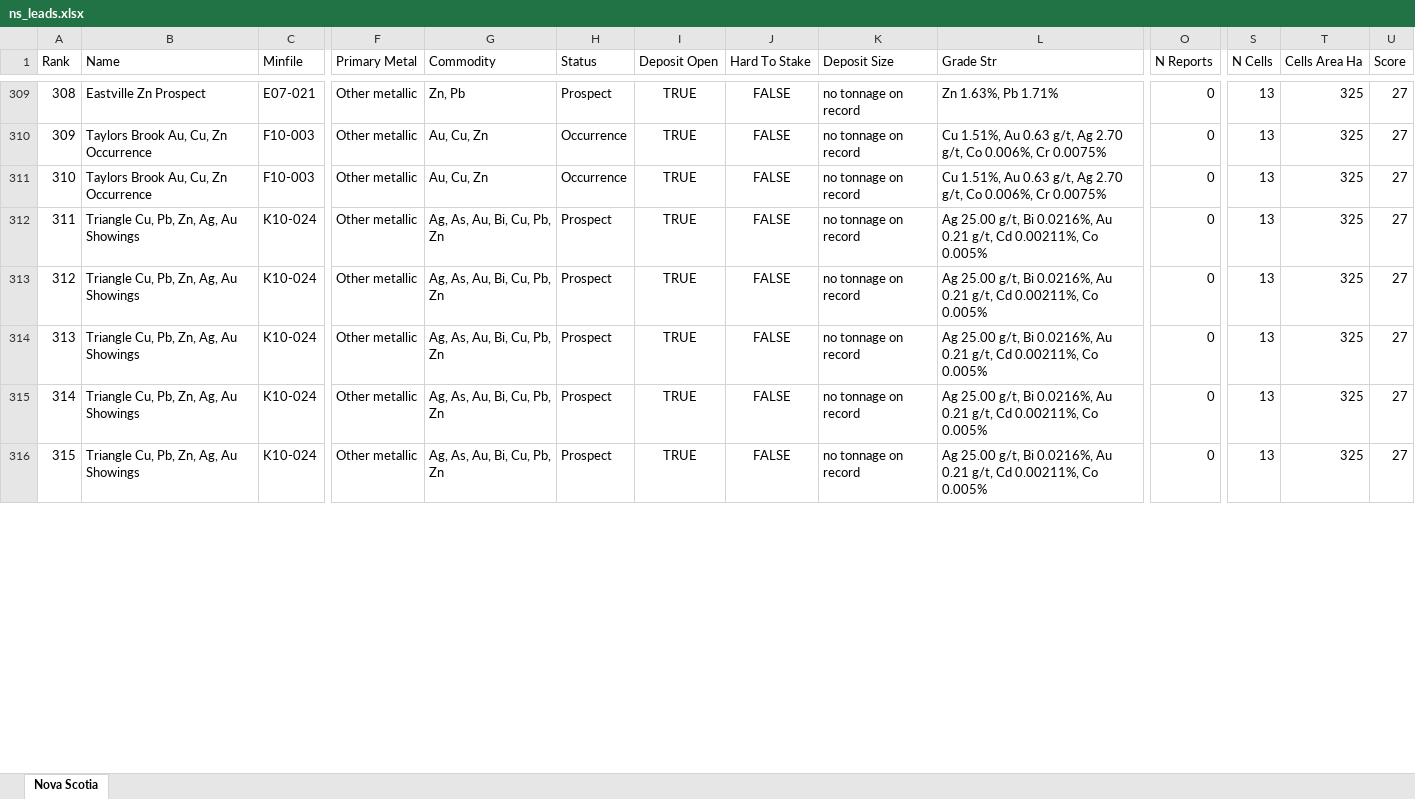
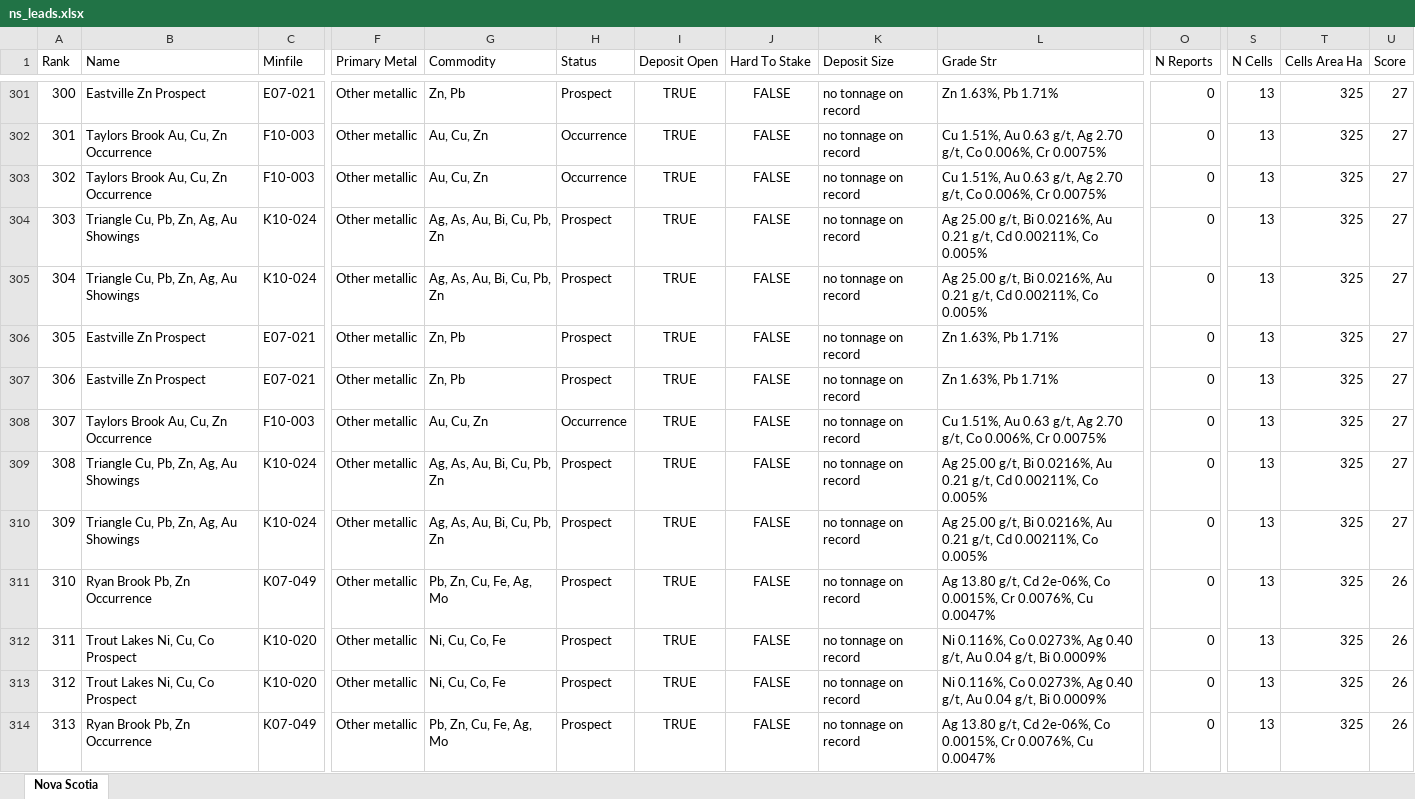
Before and after one commit to jaydeepdive/closeology, an Excel workbook: site/ns_leads.xlsx, sheet Nova Scotia, drawn as a sheet; only a part is shown, gaps mark what is left out; values as stored, in another font and other column widths than the file's, no borders; removed rows and columns are numbered as before the commit, all else as after; rows hold the shown columns only; the diff covers the shown part only; the diff names each change by its address in the sheet, - before the commit and + after, or states it on an @@ line.

```diff
--- a/site/ns_leads.xlsx (sheet Nova Scotia)
+++ b/site/ns_leads.xlsx (sheet Nova Scotia)
@@ column A (Rank) renumbered between rows 100 and 335 @@
-row 314: 313 | Triangle Cu, Pb, Zn, Ag, Au Showings | K10-024 | Other metallic | Ag, As, Au, Bi, Cu, Pb, Zn | Prospect | TRUE | FALSE | no tonnage on record | Ag 25.00 g/t, Bi 0.0216%, Au 0.21 g/t, Cd 0.00211%, Co 0.005% | 0 | 13 | 325 | 27
+row 306: 305 | Eastville Zn Prospect | E07-021 | Other metallic | Zn, Pb | Prospect | TRUE | FALSE | no tonnage on record | Zn 1.63%, Pb 1.71% | 0 | 13 | 325 | 27
+row 311: 310 | Ryan Brook Pb, Zn Occurrence | K07-049 | Other metallic | Pb, Zn, Cu, Fe, Ag, Mo | Prospect | TRUE | FALSE | no tonnage on record | Ag 13.80 g/t, Cd 2e-06%, Co 0.0015%, Cr 0.0076%, Cu 0.0047% | 0 | 13 | 325 | 26
+row 312: 311 | Trout Lakes Ni, Cu, Co Prospect | K10-020 | Other metallic | Ni, Cu, Co, Fe | Prospect | TRUE | FALSE | no tonnage on record | Ni 0.116%, Co 0.0273%, Ag 0.40 g/t, Au 0.04 g/t, Bi 0.0009% | 0 | 13 | 325 | 26
+row 313: 312 | Trout Lakes Ni, Cu, Co Prospect | K10-020 | Other metallic | Ni, Cu, Co, Fe | Prospect | TRUE | FALSE | no tonnage on record | Ni 0.116%, Co 0.0273%, Ag 0.40 g/t, Au 0.04 g/t, Bi 0.0009% | 0 | 13 | 325 | 26
+row 314: 313 | Ryan Brook Pb, Zn Occurrence | K07-049 | Other metallic | Pb, Zn, Cu, Fe, Ag, Mo | Prospect | TRUE | FALSE | no tonnage on record | Ag 13.80 g/t, Cd 2e-06%, Co 0.0015%, Cr 0.0076%, Cu 0.0047% | 0 | 13 | 325 | 26
```
Also changed, not shown: 3 added rows, 7 removed rows, 26 moved rows and 73 edited cells elsewhere in this sheet, site/ab_leads.xlsx, site/bc_leads.xlsx, 36 other files.
